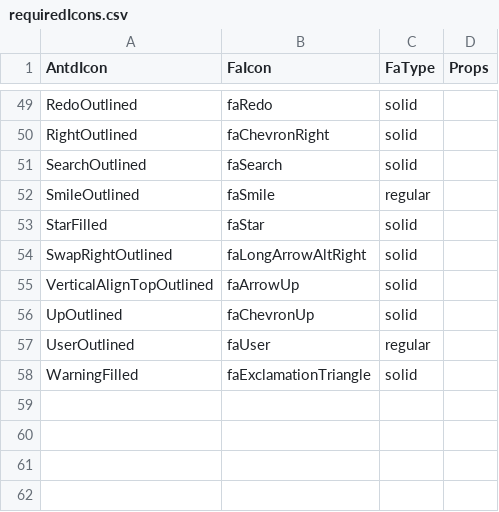
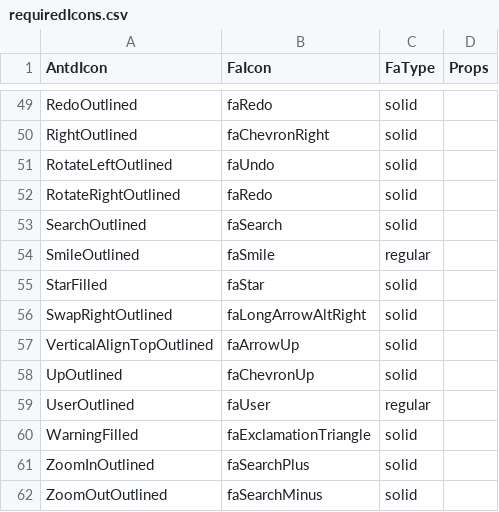
Before and after one commit to CodeExpertETH/antd-fa-icons, a CSV file: scripts/requiredIcons.csv, drawn as a sheet; only a part is shown, gaps mark what is left out; the diff names each change by its address in the sheet, - before the commit and + after, or states it on an @@ line.

Commit message:
added missing icons

```diff
--- a/scripts/requiredIcons.csv
+++ b/scripts/requiredIcons.csv
+row 51: RotateLeftOutlined | faUndo | solid
+row 52: RotateRightOutlined | faRedo | solid
+row 61: ZoomInOutlined | faSearchPlus | solid
+row 62: ZoomOutOutlined | faSearchMinus | solid
```
Also changed, not shown: 5 other files.
